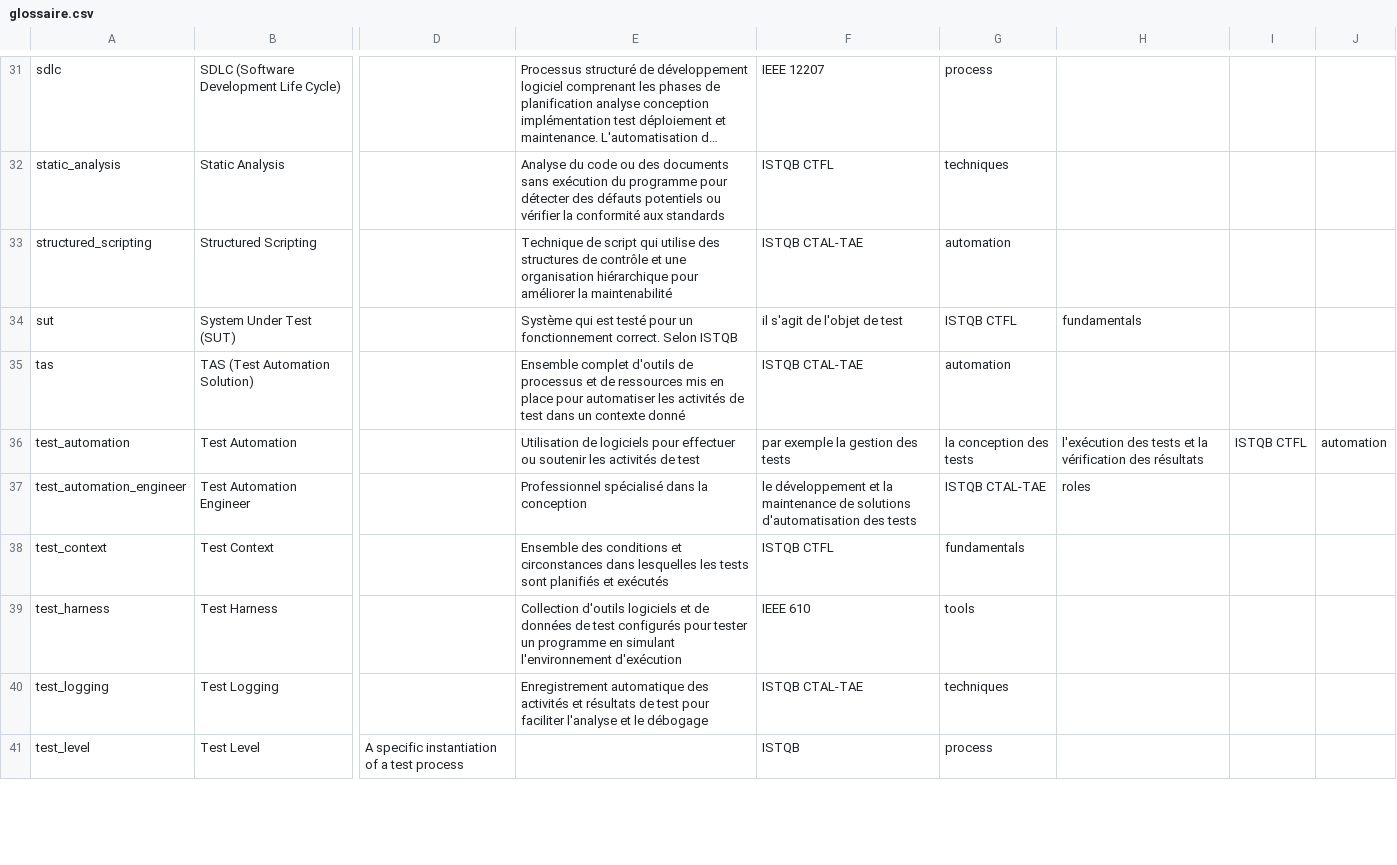
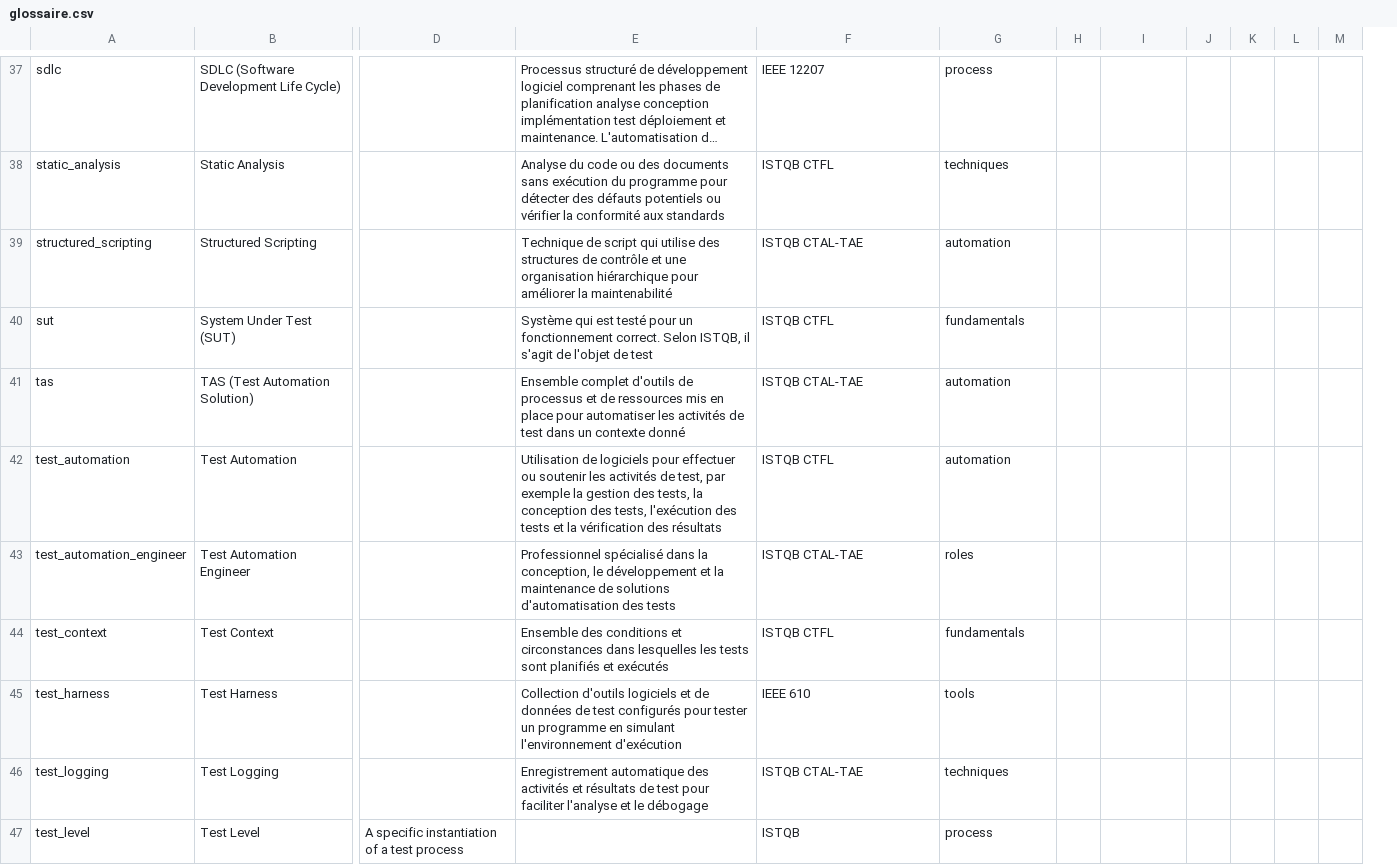
Before and after one commit to Nilcouv/Testing, a CSV file: Glossary/glossaire.csv, drawn as a sheet; only a part is shown, gaps mark what is left out; long unchanged cells end in …; removed rows and columns are numbered as before the commit, all else as after; the diff covers the shown part only; the diff names each change by its address in the sheet, - before the commit and + after, or states it on an @@ line.

Commit message:
Modification du fichier glossaire-viewer.html pour améliorer la réactivité et l'interface utilisateur. Ajout d'un indicateur de défilement, de contrôles de colonnes, et d'une gestion des vues mobile et desktop. Mise à jour du fichier glossaire.csv pour corriger des erreurs de formatage et ajouter des guillemets autour des définitions. Suppression du fichier ISTQB Glossaire.md obsolète.

```diff
--- a/Glossary/glossaire.csv
+++ b/Glossary/glossaire.csv
-column H, rows 34-37: fundamentals |  | l'exécution des tests et la vérification des résultats | roles
+column H, empty
-column J, row 36: automation
+column J, empty
+column K, empty
+column L, empty
+column M, empty
-E40: …correct. Selon ISTQB
+E40: …correct. Selon ISTQB, il s'agit de l'objet de test
-F40: il s'agit de l'objet de test
+F40: ISTQB CTFL
-G40: ISTQB CTFL
+G40: fundamentals
-E42: …activités de test
+E42: …activités de test, par exemple la gestion des tests, la conception des tests, l'exécution des tests et la vérification des résultats
-F42: par exemple la gestion des tests
+F42: ISTQB CTFL
-G42: la conception des tests
+G42: automation
-I42: ISTQB CTFL
+I42: (empty)
-E43: …dans la conception
+E43: …dans la conception, le développement et la maintenance de solutions d'automatisation des tests
-F43: le développement et la maintenance de solutions d'automatisation des tests
+F43: ISTQB CTAL-TAE
-G43: ISTQB CTAL-TAE
+G43: roles
```
Also changed, not shown: 6 added rows and 28 edited cells elsewhere in this file, 2 other files.
